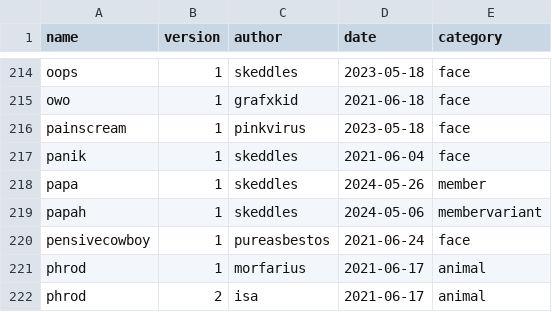
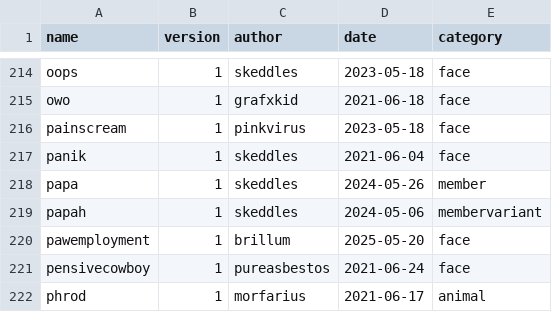
Before and after one commit to lospec/emoji-archive, a CSV file: credits.csv, drawn as a sheet; only a part is shown, gaps mark what is left out; the shorter side is filled out with more unchanged rows; the diff names each change by its address in the sheet, - before the commit and + after, or states it on an @@ line.

Commit message:
Update credits.csv
added pawemployment credits

```diff
--- a/credits.csv
+++ b/credits.csv
+row 220: pawemployment | 1 | brillum | 2025-05-20 | face
```
